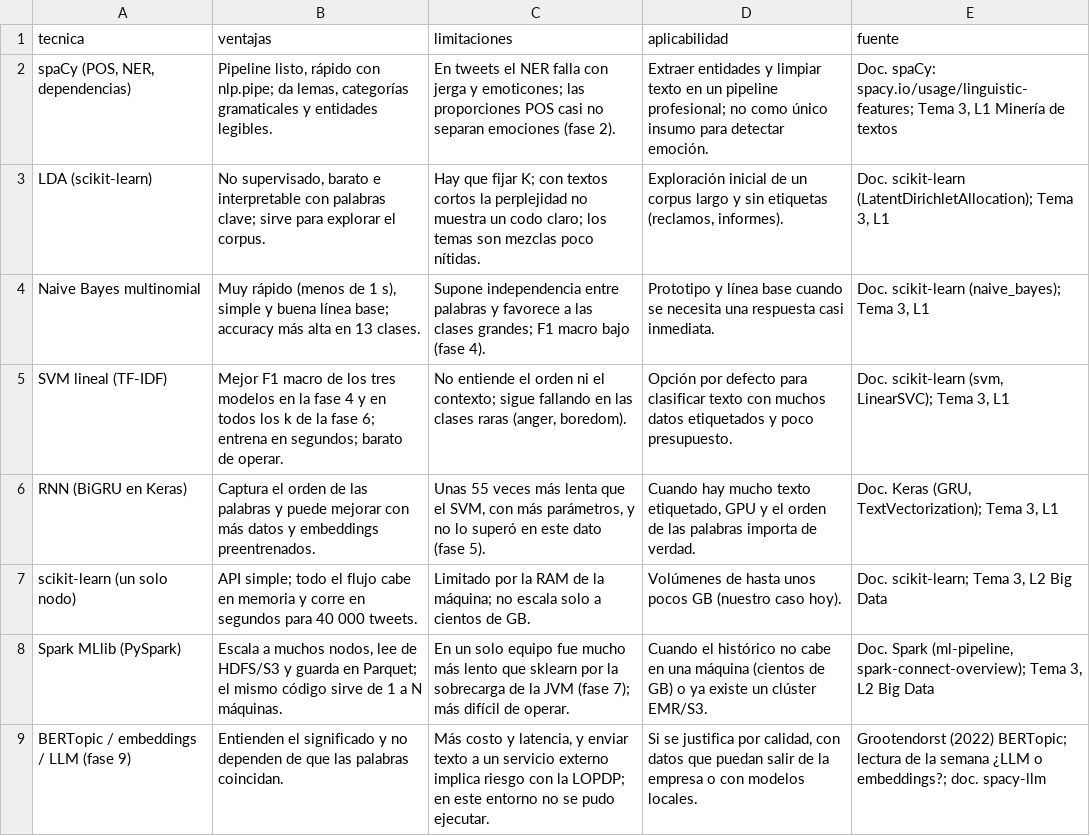
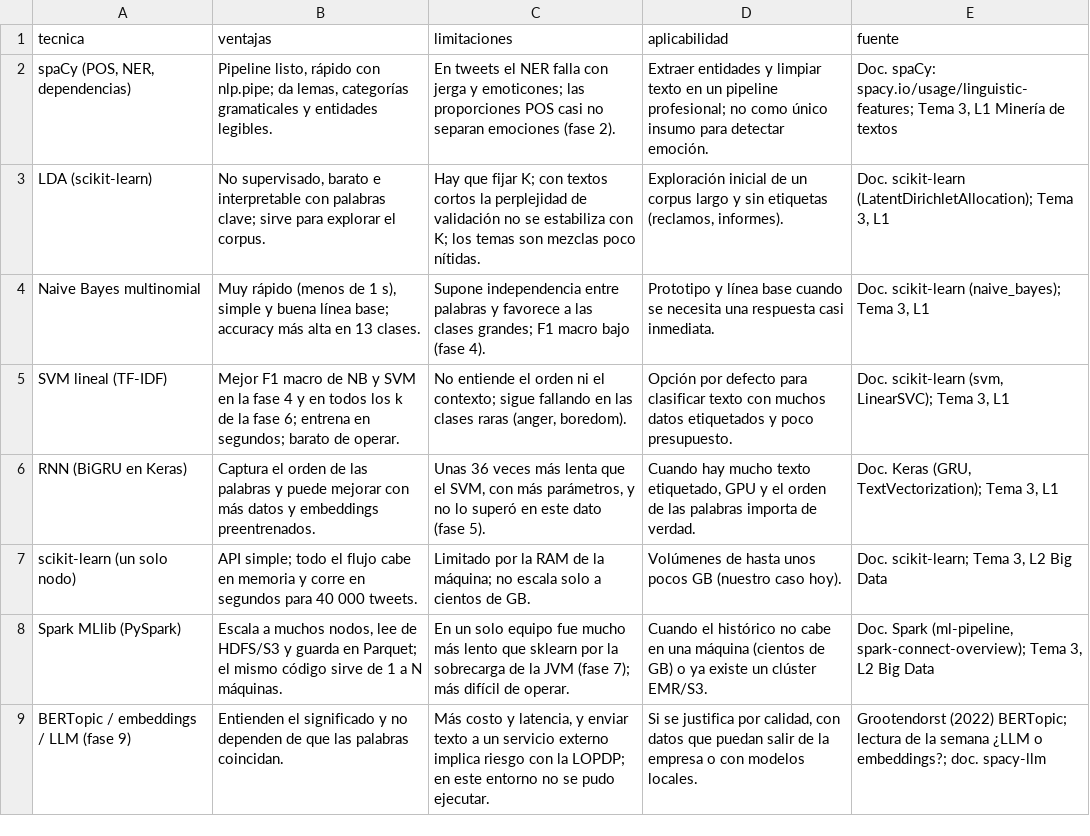
Before and after one commit to christianeruiza1977/data_mining_c3, a CSV file: results/fase8_alternativas.csv, drawn as a sheet.

```diff
--- a/results/fase8_alternativas.csv
+++ b/results/fase8_alternativas.csv
@@ -2,6 +2,6 @@ tecnica,ventajas,limitaciones,aplicabilidad,fuente
 "spaCy (POS, NER, dependencias)","Pipeline listo, rápido con nlp.pipe; da lemas, categorías gramaticales y entidades legibles.",En tweets el NER falla con jerga y emoticones; las proporciones POS casi no separan emociones (fase 2).,Extraer entidades y limpiar texto en un pipeline profesional; no como único insumo para detectar emoción.,"Doc. spaCy: spacy.io/usage/linguistic-features; Tema 3, L1 Minería de textos"
-LDA (scikit-learn),"No supervisado, barato e interpretable con palabras clave; sirve para explorar el corpus.",Hay que fijar K; con textos cortos la perplejidad no muestra un codo claro; los temas son mezclas poco nítidas.,"Exploración inicial de un corpus largo y sin etiquetas (reclamos, informes).","Doc. scikit-learn (LatentDirichletAllocation); Tema 3, L1"
+LDA (scikit-learn),"No supervisado, barato e interpretable con palabras clave; sirve para explorar el corpus.",Hay que fijar K; con textos cortos la perplejidad de validación no se estabiliza con K; los temas son mezclas poco nítidas.,"Exploración inicial de un corpus largo y sin etiquetas (reclamos, informes).","Doc. scikit-learn (LatentDirichletAllocation); Tema 3, L1"
 Naive Bayes multinomial,"Muy rápido (menos de 1 s), simple y buena línea base; accuracy más alta en 13 clases.",Supone independencia entre palabras y favorece a las clases grandes; F1 macro bajo (fase 4).,Prototipo y línea base cuando se necesita una respuesta casi inmediata.,"Doc. scikit-learn (naive_bayes); Tema 3, L1"
-SVM lineal (TF-IDF),Mejor F1 macro de los tres modelos en la fase 4 y en todos los k de la fase 6; entrena en segundos; barato de operar.,"No entiende el orden ni el contexto; sigue fallando en las clases raras (anger, boredom).",Opción por defecto para clasificar texto con muchos datos etiquetados y poco presupuesto.,"Doc. scikit-learn (svm, LinearSVC); Tema 3, L1"
-RNN (BiGRU en Keras),Captura el orden de las palabras y puede mejorar con más datos y embeddings preentrenados.,"Unas 55 veces más lenta que el SVM, con más parámetros, y no lo superó en este dato (fase 5).","Cuando hay mucho texto etiquetado, GPU y el orden de las palabras importa de verdad.","Doc. Keras (GRU, TextVectorization); Tema 3, L1"
+SVM lineal (TF-IDF),Mejor F1 macro de NB y SVM en la fase 4 y en todos los k de la fase 6; entrena en segundos; barato de operar.,"No entiende el orden ni el contexto; sigue fallando en las clases raras (anger, boredom).",Opción por defecto para clasificar texto con muchos datos etiquetados y poco presupuesto.,"Doc. scikit-learn (svm, LinearSVC); Tema 3, L1"
+RNN (BiGRU en Keras),Captura el orden de las palabras y puede mejorar con más datos y embeddings preentrenados.,"Unas 36 veces más lenta que el SVM, con más parámetros, y no lo superó en este dato (fase 5).","Cuando hay mucho texto etiquetado, GPU y el orden de las palabras importa de verdad.","Doc. Keras (GRU, TextVectorization); Tema 3, L1"
 scikit-learn (un solo nodo),API simple; todo el flujo cabe en memoria y corre en segundos para 40 000 tweets.,Limitado por la RAM de la máquina; no escala solo a cientos de GB.,Volúmenes de hasta unos pocos GB (nuestro caso hoy).,"Doc. scikit-learn; Tema 3, L2 Big Data"
```
Also changed, not shown: 19 other files.
